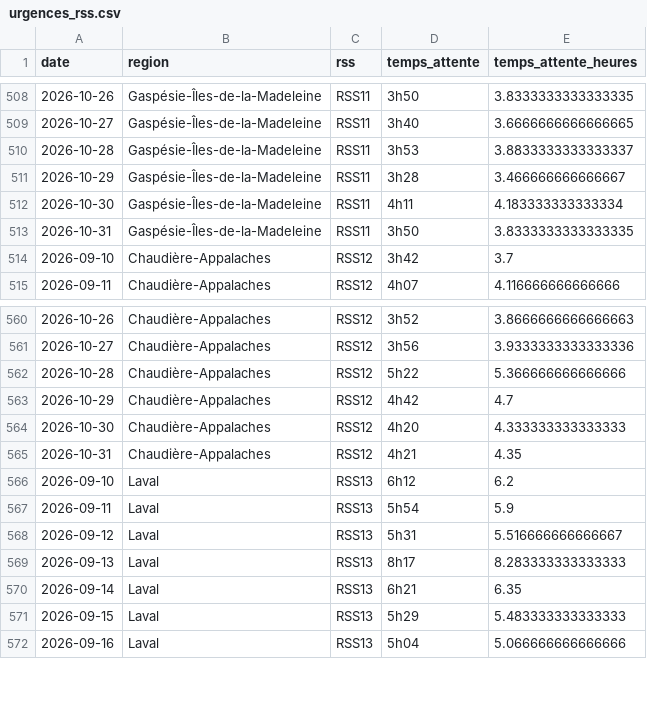
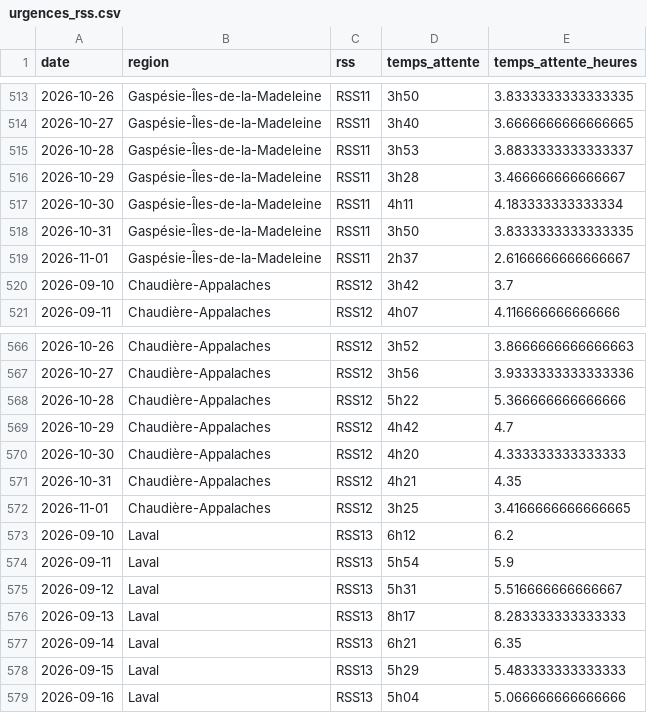
Before and after one commit to ninivecv/Projet-R, a CSV file: data/urgences_rss.csv, drawn as a sheet; only a part is shown, gaps mark what is left out; the diff covers the shown part only.

```diff
--- a/data/urgences_rss.csv
+++ b/data/urgences_rss.csv
@@ -513,2 +518,3 @@ date,region,rss,temps_attente,temps_attente_heures
 2026-10-31,Gaspésie-Îles-de-la-Madeleine,RSS11,3h50,3.8333333333333335
+2026-11-01,Gaspésie-Îles-de-la-Madeleine,RSS11,2h37,2.6166666666666667
 2026-09-10,Chaudière-Appalaches,RSS12,3h42,3.7
@@ -565,2 +571,3 @@ date,region,rss,temps_attente,temps_attente_heures
 2026-10-31,Chaudière-Appalaches,RSS12,4h21,4.35
+2026-11-01,Chaudière-Appalaches,RSS12,3h25,3.4166666666666665
 2026-09-10,Laval,RSS13,6h12,6.2
```
Also changed, not shown: 5 added rows elsewhere in this file.
